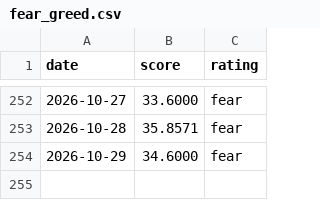
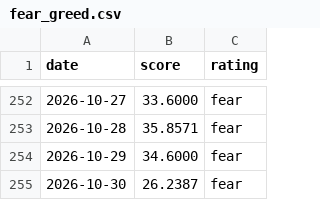
Before and after one commit to iamsam120/market-data, a CSV file: data/fear_greed.csv, drawn as a sheet; only a part is shown, gaps mark what is left out; the diff names each change by its address in the sheet, - before the commit and + after, or states it on an @@ line.

```diff
--- a/data/fear_greed.csv
+++ b/data/fear_greed.csv
+row 255: 2026-10-30 | 26.2387 | fear
```
Also changed, not shown: 1 other file.
